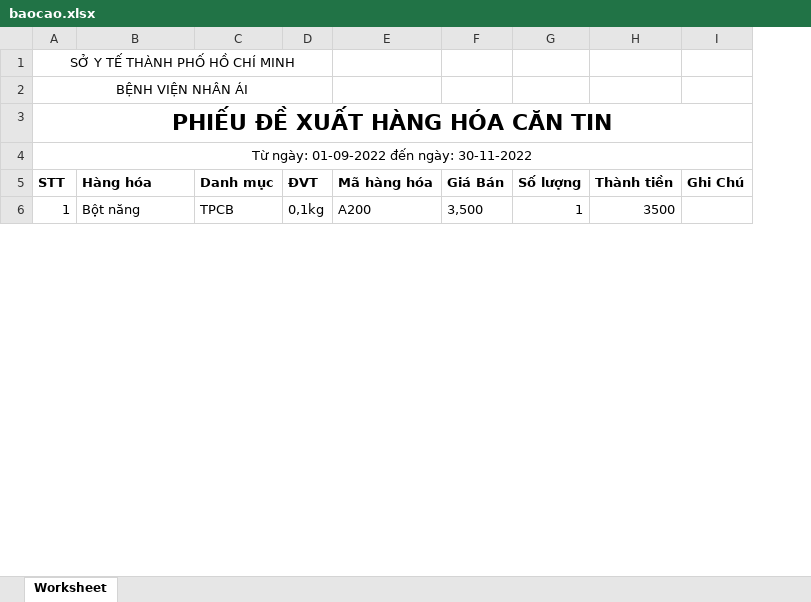
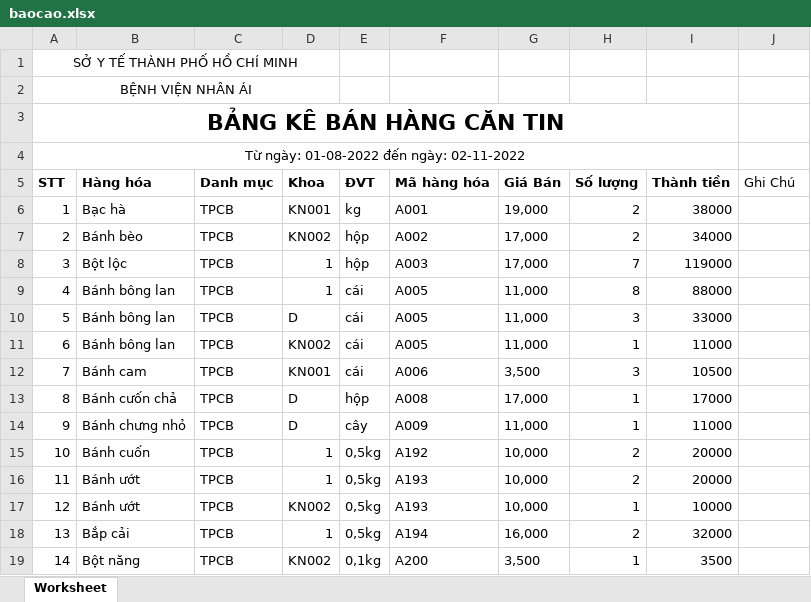
Before and after one commit to donvbakcocomvn/phanmembanhang, an Excel workbook: public/excel/baocao.xlsx, sheet Worksheet, drawn as a sheet; only a part is shown; values as stored, in another font and other column widths than the file's, no borders; removed rows and columns are numbered as before the commit, all else as after; the diff covers the shown part only; the diff names each change by its address in the sheet, - before the commit and + after, or states it on an @@ line.

```diff
--- a/public/excel/baocao.xlsx (sheet Worksheet)
+++ b/public/excel/baocao.xlsx (sheet Worksheet)
+column D (Khoa), row 19: KN002
-A1:D1 merged
+A1:D1 merged
-A2:D2 merged
+A2:D2 merged
-A3 (STT): PHIẾU ĐỀ XUẤT HÀNG HÓA CĂN TIN
+A3 (STT): BẢNG KÊ BÁN HÀNG CĂN TIN
-A3:I3 merged
+A3:I3 merged
-A4 (STT): Từ ngày: 01-09-2022 đến ngày: 30-11-2022
+A4 (STT): Từ ngày: 01-08-2022 đến ngày: 02-11-2022
-A4:I4 merged
+A4:I4 merged
-J5 bold: on
+J5 bold: off
+row 6: 1 | Bạc hà | TPCB | KN001 | kg | A001 | 19,000 | 2 | 38000
+row 7: 2 | Bánh bèo | TPCB | KN002 | hộp | A002 | 17,000 | 2 | 34000
+row 8: 3 | Bột lộc | TPCB | 1 | hộp | A003 | 17,000 | 7 | 119000
+row 9: 4 | Bánh bông lan | TPCB | 1 | cái | A005 | 11,000 | 8 | 88000
+row 10: 5 | Bánh bông lan | TPCB | D | cái | A005 | 11,000 | 3 | 33000
+row 11: 6 | Bánh bông lan | TPCB | KN002 | cái | A005 | 11,000 | 1 | 11000
+row 12: 7 | Bánh cam | TPCB | KN001 | cái | A006 | 3,500 | 3 | 10500
+row 13: 8 | Bánh cưốn chả | TPCB | D | hộp | A008 | 17,000 | 1 | 17000
+row 14: 9 | Bánh chưng nhỏ | TPCB | D | cây | A009 | 11,000 | 1 | 11000
+row 15: 10 | Bánh cuốn | TPCB | 1 | 0,5kg | A192 | 10,000 | 2 | 20000
+row 16: 11 | Bánh ướt | TPCB | 1 | 0,5kg | A193 | 10,000 | 2 | 20000
+row 17: 12 | Bánh ướt | TPCB | KN002 | 0,5kg | A193 | 10,000 | 1 | 10000
+row 18: 13 | Bắp cải | TPCB | 1 | 0,5kg | A194 | 16,000 | 2 | 32000
-A19 (STT): 1
+A19 (STT): 14
```
Also changed, not shown: 11 added rows and 6 edited cells elsewhere in this sheet, 13 other files.
